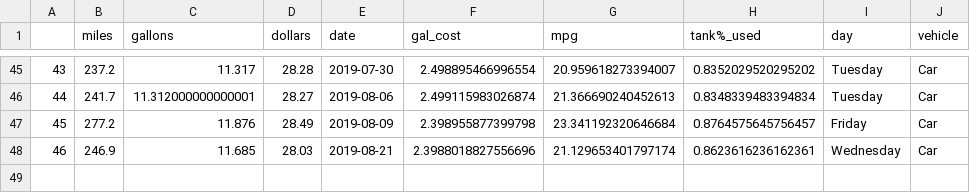
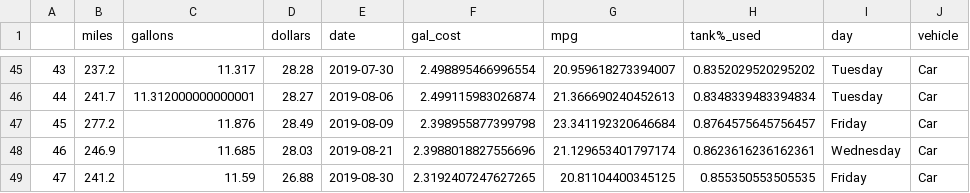
Before and after one commit to ethanfuerst/mpg-dashboard, a CSV file: clean_all_data.csv, drawn as a sheet; only a part is shown, gaps mark what is left out; the diff names each change by its address in the sheet, - before the commit and + after, or states it on an @@ line.

```diff
--- a/clean_all_data.csv
+++ b/clean_all_data.csv
+row 49: 47 | 241.2 | 11.59 | 26.88 | 2019-08-30 | 2.3192407247627265 | 20.81104400345125 | 0.855350553505535 | Friday | Car
```
Also changed, not shown: car_mpg_data.csv, clean_c_data.csv, 1 other file.
